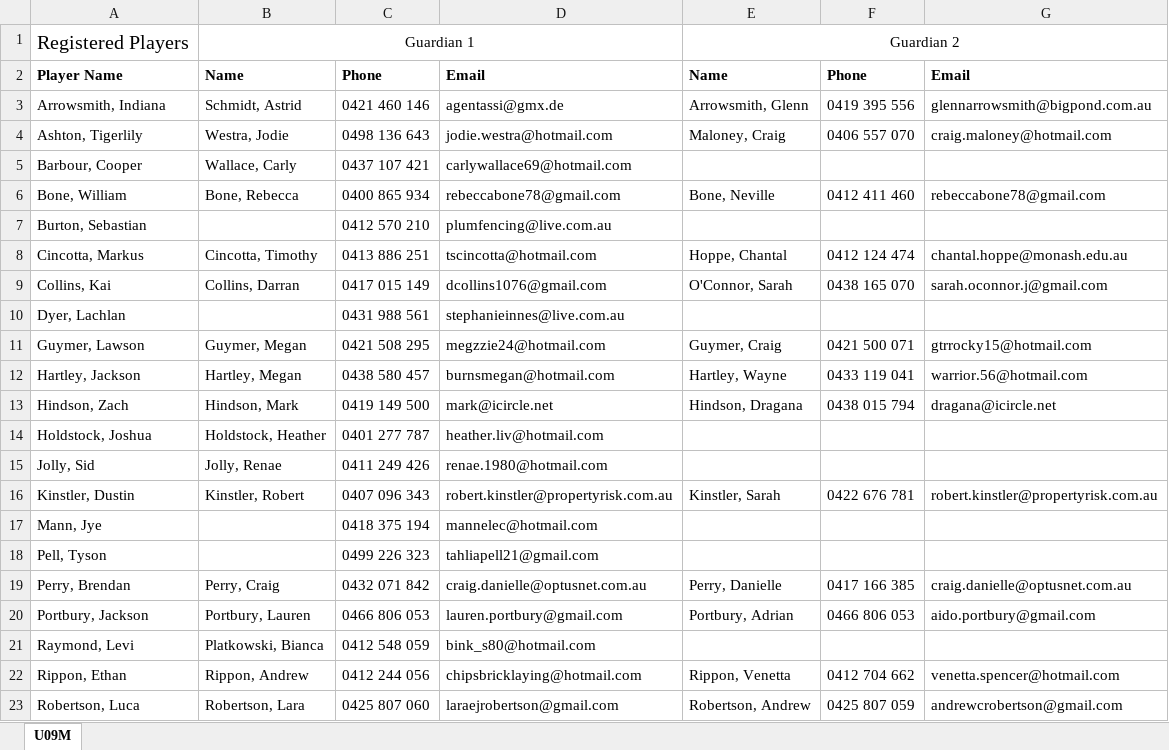
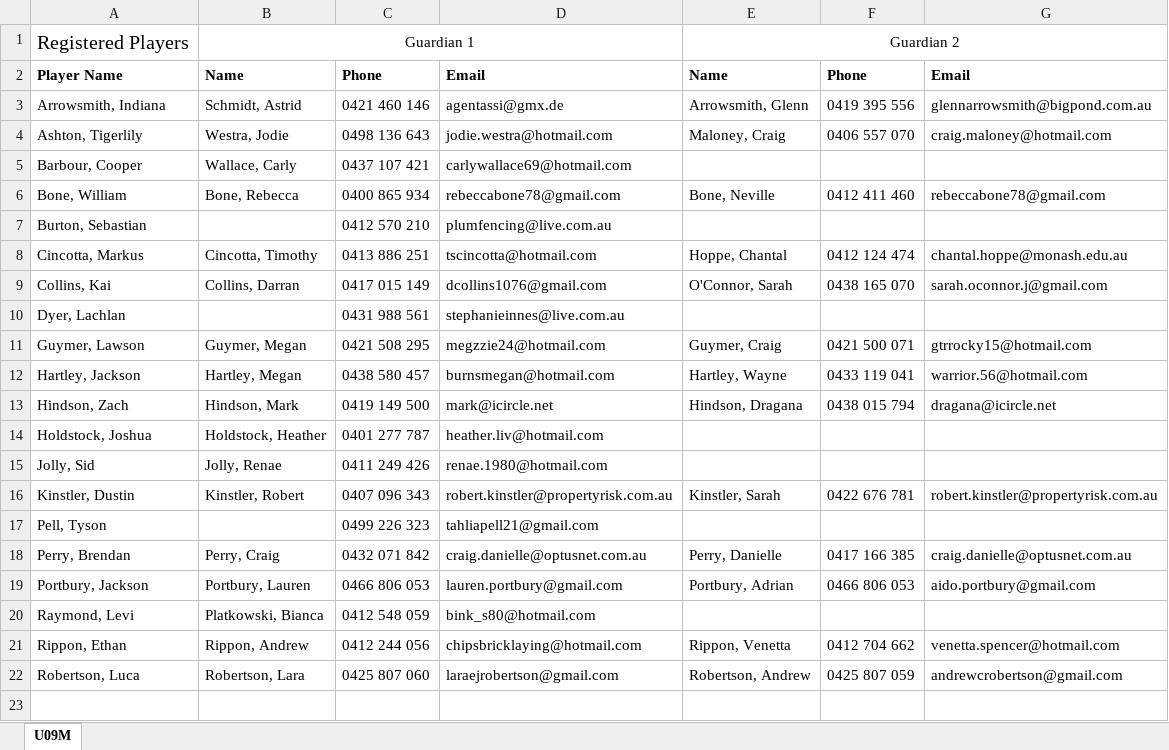
Before and after one commit to andrewcrobertson/bjfc, an Excel workbook: static/contact/U09M.xlsx, sheet U09M, drawn as a sheet; values as stored, in another font and other column widths than the file's, no borders; the diff names each change by its address in the sheet, - before the commit and + after, or states it on an @@ line.

```diff
--- a/static/contact/U09M.xlsx (sheet U09M)
+++ b/static/contact/U09M.xlsx (sheet U09M)
-row 17: Mann, Jye |  | 0418 375 194 | mannelec@hotmail.com
```
Also changed, not shown: static/contact/U08M.xlsx, static/contact/U10M.xlsx, 32 other files.
